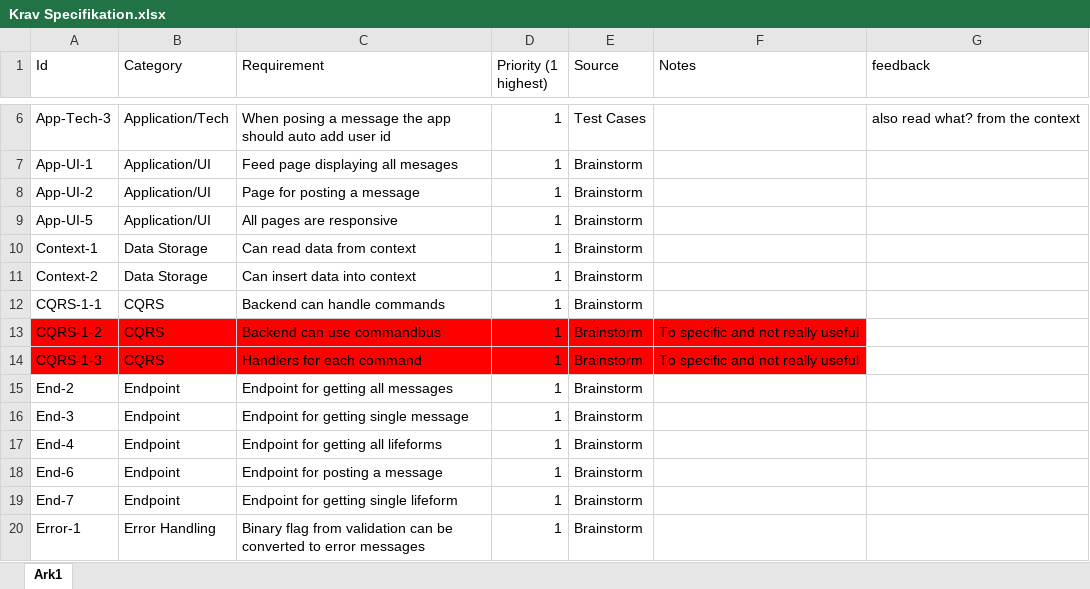
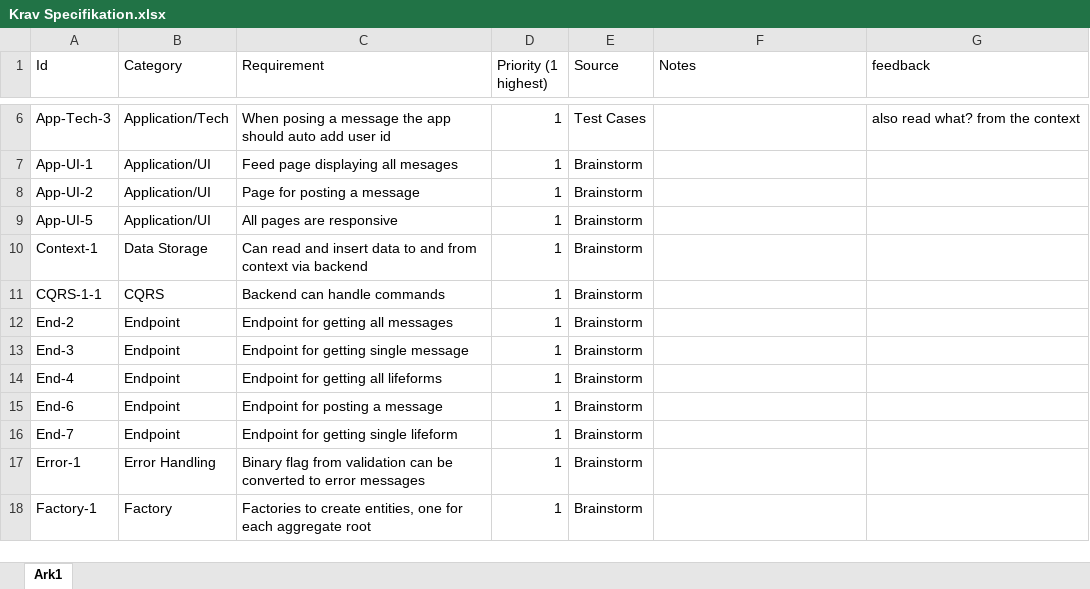
Before and after one commit to BenjaminElifLarsen/Interdisciplinary_Project, an Excel workbook: Documentation/Krav Specifikation.xlsx, sheet Ark1, drawn as a sheet; only a part is shown, gaps mark what is left out; the shorter side is filled out with more unchanged rows; values as stored, in another font and other column widths than the file's, no borders; removed rows and columns are numbered as before the commit, all else as after; the diff covers the shown part only; the diff names each change by its address in the sheet, - before the commit and + after, or states it on an @@ line.

Commit message:
cleaned up requirement specifications

```diff
--- a/Documentation/Krav Specifikation.xlsx (sheet Ark1)
+++ b/Documentation/Krav Specifikation.xlsx (sheet Ark1)
-C10 (Requirement): Can read data from context
+C10 (Requirement): Can read and insert data to and from context via backend
-row 11: Context-2 | Data Storage | Can insert data into context | 1 | Brainstorm
-row 13: CQRS-1-2 | CQRS | Backend can use commandbus | 1 | Brainstorm | To specific and not really useful
-row 14: CQRS-1-3 | CQRS | Handlers for each command | 1 | Brainstorm | To specific and not really useful
```
Also changed, not shown: 9 added rows and 7 removed rows elsewhere in this sheet.
